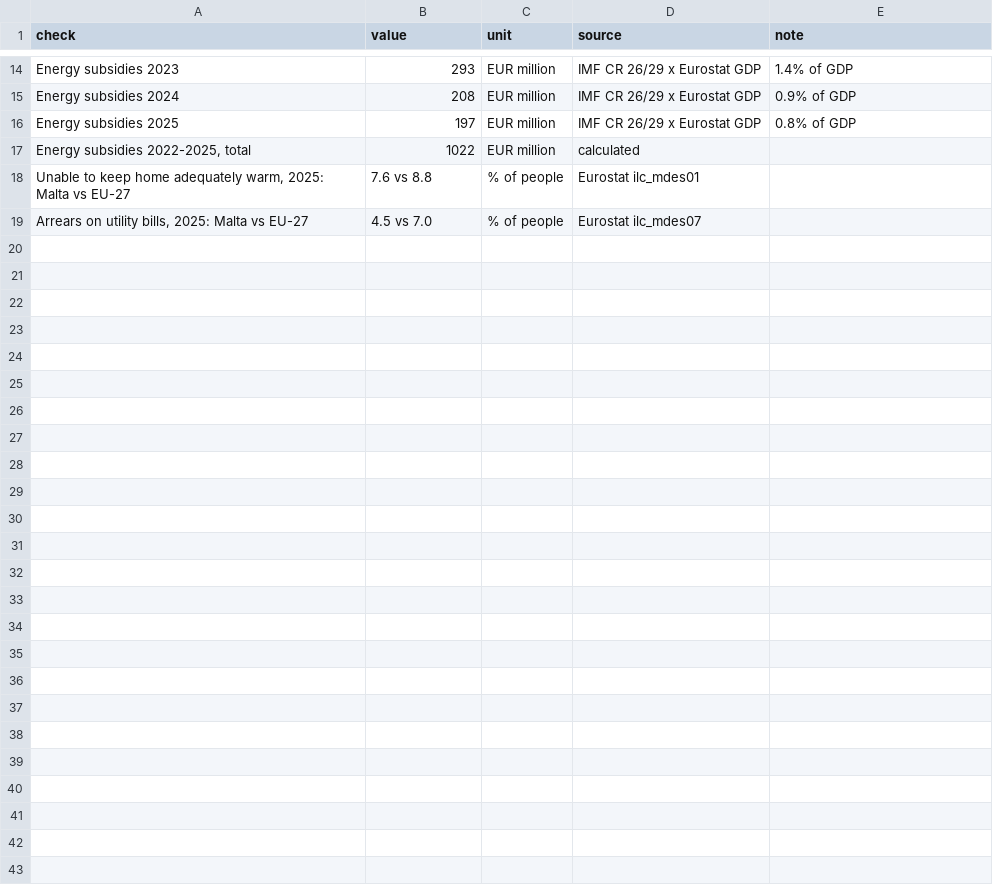
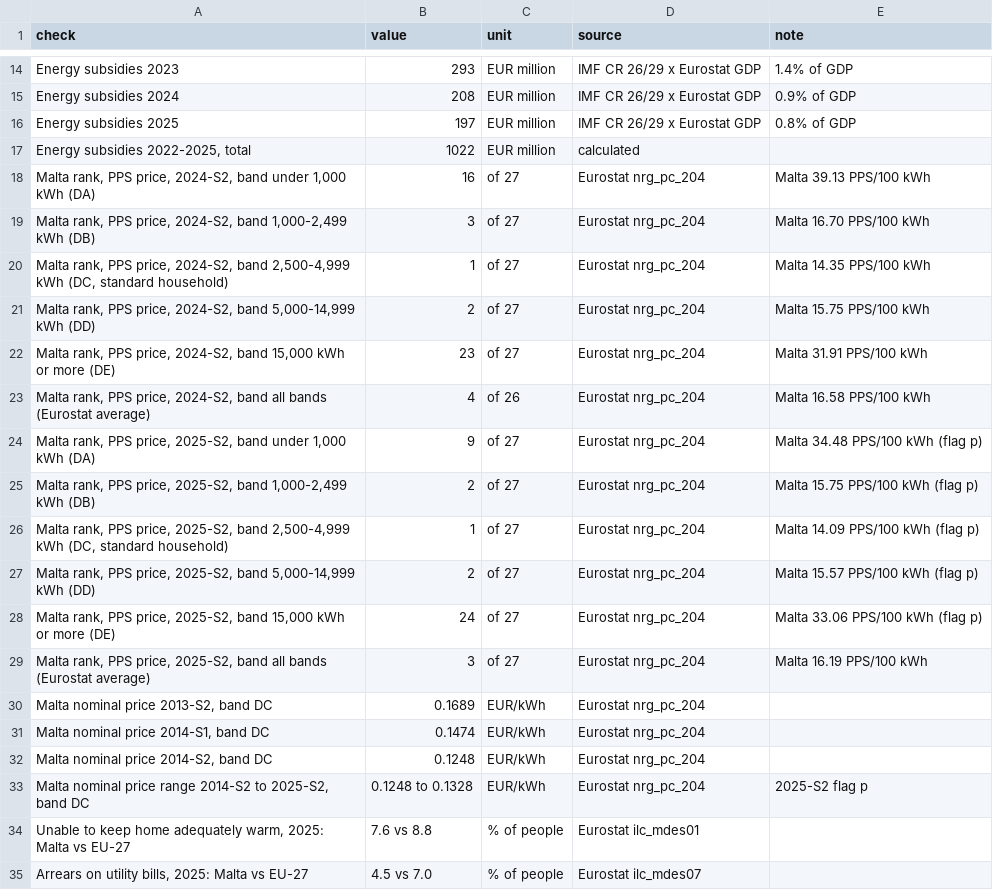
Before and after one commit to leandergrech/Mizien, a CSV file: data/cc-022/checks.csv, drawn as a sheet; only a part is shown, gaps mark what is left out.

```diff
--- a/data/cc-022/checks.csv
+++ b/data/cc-022/checks.csv
@@ -17,2 +17,18 @@ Energy subsidies 2025,197,EUR million,IMF CR 26/29 x Eurostat GDP,0.8% of GDP
 "Energy subsidies 2022-2025, total",1022,EUR million,calculated,
+"Malta rank, PPS price, 2024-S2, band under 1,000 kWh (DA)",16,of 27,Eurostat nrg_pc_204,Malta 39.13 PPS/100 kWh
+"Malta rank, PPS price, 2024-S2, band 1,000-2,499 kWh (DB)",3,of 27,Eurostat nrg_pc_204,Malta 16.70 PPS/100 kWh
+"Malta rank, PPS price, 2024-S2, band 2,500-4,999 kWh (DC, standard household)",1,of 27,Eurostat nrg_pc_204,Malta 14.35 PPS/100 kWh
+"Malta rank, PPS price, 2024-S2, band 5,000-14,999 kWh (DD)",2,of 27,Eurostat nrg_pc_204,Malta 15.75 PPS/100 kWh
+"Malta rank, PPS price, 2024-S2, band 15,000 kWh or more (DE)",23,of 27,Eurostat nrg_pc_204,Malta 31.91 PPS/100 kWh
+"Malta rank, PPS price, 2024-S2, band all bands (Eurostat average)",4,of 26,Eurostat nrg_pc_204,Malta 16.58 PPS/100 kWh
+"Malta rank, PPS price, 2025-S2, band under 1,000 kWh (DA)",9,of 27,Eurostat nrg_pc_204,Malta 34.48 PPS/100 kWh (flag p)
+"Malta rank, PPS price, 2025-S2, band 1,000-2,499 kWh (DB)",2,of 27,Eurostat nrg_pc_204,Malta 15.75 PPS/100 kWh (flag p)
+"Malta rank, PPS price, 2025-S2, band 2,500-4,999 kWh (DC, standard household)",1,of 27,Eurostat nrg_pc_204,Malta 14.09 PPS/100 kWh (flag p)
+"Malta rank, PPS price, 2025-S2, band 5,000-14,999 kWh (DD)",2,of 27,Eurostat nrg_pc_204,Malta 15.57 PPS/100 kWh (flag p)
+"Malta rank, PPS price, 2025-S2, band 15,000 kWh or more (DE)",24,of 27,Eurostat nrg_pc_204,Malta 33.06 PPS/100 kWh (flag p)
+"Malta rank, PPS price, 2025-S2, band all bands (Eurostat average)",3,of 27,Eurostat nrg_pc_204,Malta 16.19 PPS/100 kWh
+"Malta nominal price 2013-S2, band DC",0.1689,EUR/kWh,Eurostat nrg_pc_204,
+"Malta nominal price 2014-S1, band DC",0.1474,EUR/kWh,Eurostat nrg_pc_204,
+"Malta nominal price 2014-S2, band DC",0.1248,EUR/kWh,Eurostat nrg_pc_204,
+"Malta nominal price range 2014-S2 to 2025-S2, band DC",0.1248 to 0.1328,EUR/kWh,Eurostat nrg_pc_204,2025-S2 flag p
 "Unable to keep home adequately warm, 2025: Malta vs EU-27",7.6 vs 8.8,% of people,Eurostat ilc_mdes01,
```
Also changed, not shown: 14 other files.
